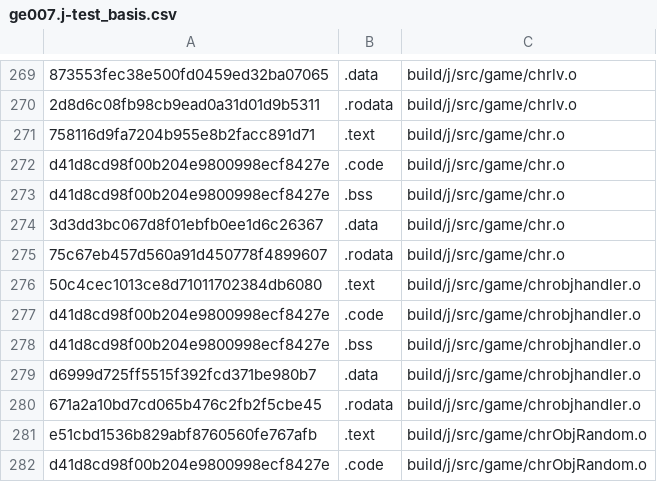
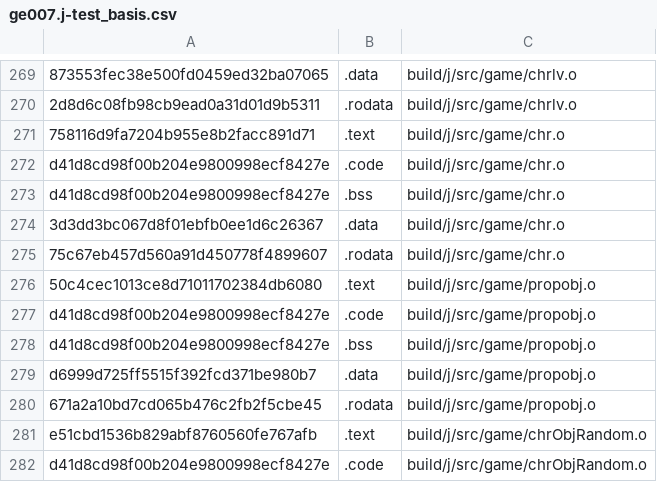
Before and after one commit to AXDOOMER/goldeneye007_decomp, a CSV file: scripts/ge007.j-test_basis.csv, drawn as a sheet; only a part is shown, gaps mark what is left out.

```diff
--- a/scripts/ge007.j-test_basis.csv
+++ b/scripts/ge007.j-test_basis.csv
@@ -275,7 +275,7 @@ d41d8cd98f00b204e9800998ecf8427e,.bss,build/j/src/game/chr.o
 75c67eb457d560a91d450778f4899607,.rodata,build/j/src/game/chr.o
-50c4cec1013ce8d71011702384db6080,.text,build/j/src/game/chrobjhandler.o
-d41d8cd98f00b204e9800998ecf8427e,.code,build/j/src/game/chrobjhandler.o
-d41d8cd98f00b204e9800998ecf8427e,.bss,build/j/src/game/chrobjhandler.o
-d6999d725ff5515f392fcd371be980b7,.data,build/j/src/game/chrobjhandler.o
-671a2a10bd7cd065b476c2fb2f5cbe45,.rodata,build/j/src/game/chrobjhandler.o
+50c4cec1013ce8d71011702384db6080,.text,build/j/src/game/propobj.o
+d41d8cd98f00b204e9800998ecf8427e,.code,build/j/src/game/propobj.o
+d41d8cd98f00b204e9800998ecf8427e,.bss,build/j/src/game/propobj.o
+d6999d725ff5515f392fcd371be980b7,.data,build/j/src/game/propobj.o
+671a2a10bd7cd065b476c2fb2f5cbe45,.rodata,build/j/src/game/propobj.o
 e51cbd1536b829abf8760560fe767afb,.text,build/j/src/game/chrObjRandom.o
```
Also changed, not shown: scripts/ge007.e-test_basis.csv, scripts/ge007.u-test_basis.csv, 19 other files.
